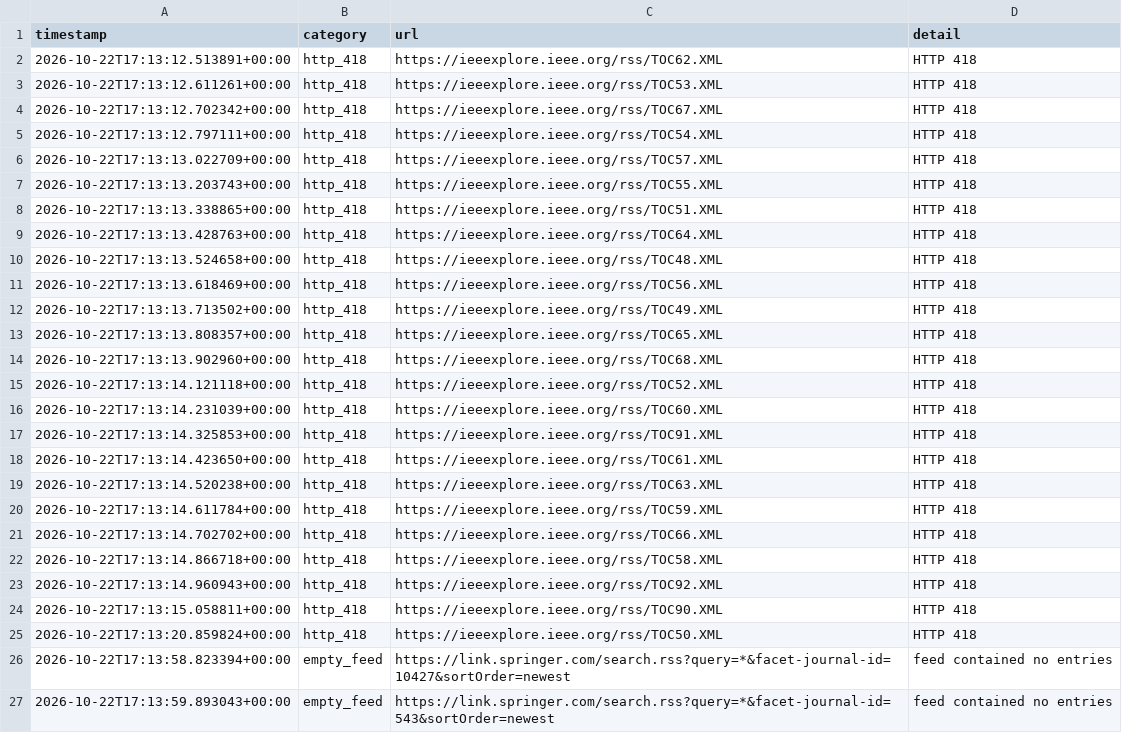
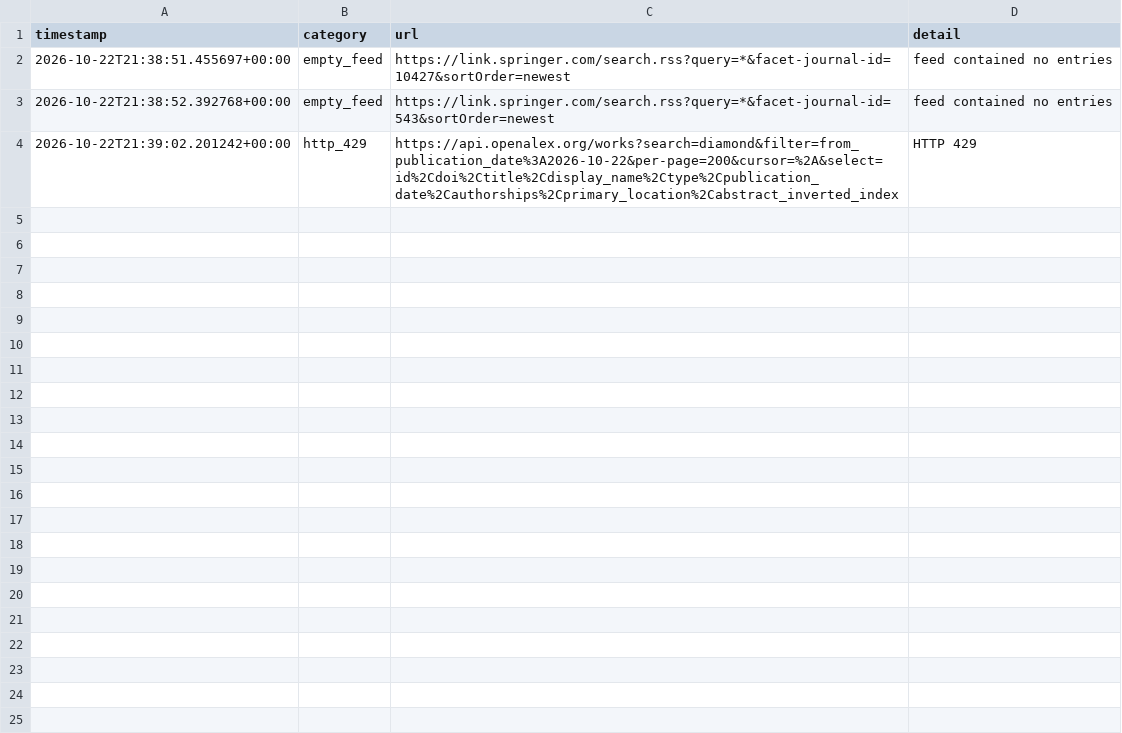
Before and after one commit to Llxyyds666/diamond-paper-feed, a TSV file: fetch_failures.tsv, drawn as a sheet.

```diff
--- a/fetch_failures.tsv
+++ b/fetch_failures.tsv
@@ -1,27 +1,4 @@
 timestamp	category	url	detail
-2026-10-22T17:13:12.513891+00:00	http_418	https://ieeexplore.ieee.org/rss/TOC62.XML	HTTP 418
-2026-10-22T17:13:12.611261+00:00	http_418	https://ieeexplore.ieee.org/rss/TOC53.XML	HTTP 418
-2026-10-22T17:13:12.702342+00:00	http_418	https://ieeexplore.ieee.org/rss/TOC67.XML	HTTP 418
-2026-10-22T17:13:12.797111+00:00	http_418	https://ieeexplore.ieee.org/rss/TOC54.XML	HTTP 418
-2026-10-22T17:13:13.022709+00:00	http_418	https://ieeexplore.ieee.org/rss/TOC57.XML	HTTP 418
-2026-10-22T17:13:13.203743+00:00	http_418	https://ieeexplore.ieee.org/rss/TOC55.XML	HTTP 418
-2026-10-22T17:13:13.338865+00:00	http_418	https://ieeexplore.ieee.org/rss/TOC51.XML	HTTP 418
-2026-10-22T17:13:13.428763+00:00	http_418	https://ieeexplore.ieee.org/rss/TOC64.XML	HTTP 418
-2026-10-22T17:13:13.524658+00:00	http_418	https://ieeexplore.ieee.org/rss/TOC48.XML	HTTP 418
-2026-10-22T17:13:13.618469+00:00	http_418	https://ieeexplore.ieee.org/rss/TOC56.XML	HTTP 418
-2026-10-22T17:13:13.713502+00:00	http_418	https://ieeexplore.ieee.org/rss/TOC49.XML	HTTP 418
-2026-10-22T17:13:13.808357+00:00	http_418	https://ieeexplore.ieee.org/rss/TOC65.XML	HTTP 418
-2026-10-22T17:13:13.902960+00:00	http_418	https://ieeexplore.ieee.org/rss/TOC68.XML	HTTP 418
-2026-10-22T17:13:14.121118+00:00	http_418	https://ieeexplore.ieee.org/rss/TOC52.XML	HTTP 418
-2026-10-22T17:13:14.231039+00:00	http_418	https://ieeexplore.ieee.org/rss/TOC60.XML	HTTP 418
-2026-10-22T17:13:14.325853+00:00	http_418	https://ieeexplore.ieee.org/rss/TOC91.XML	HTTP 418
-2026-10-22T17:13:14.423650+00:00	http_418	https://ieeexplore.ieee.org/rss/TOC61.XML	HTTP 418
-2026-10-22T17:13:14.520238+00:00	http_418	https://ieeexplore.ieee.org/rss/TOC63.XML	HTTP 418
-2026-10-22T17:13:14.611784+00:00	http_418	https://ieeexplore.ieee.org/rss/TOC59.XML	HTTP 418
-2026-10-22T17:13:14.702702+00:00	http_418	https://ieeexplore.ieee.org/rss/TOC66.XML	HTTP 418
-2026-10-22T17:13:14.866718+00:00	http_418	https://ieeexplore.ieee.org/rss/TOC58.XML	HTTP 418
-2026-10-22T17:13:14.960943+00:00	http_418	https://ieeexplore.ieee.org/rss/TOC92.XML	HTTP 418
-2026-10-22T17:13:15.058811+00:00	http_418	https://ieeexplore.ieee.org/rss/TOC90.XML	HTTP 418
-2026-10-22T17:13:20.859824+00:00	http_418	https://ieeexplore.ieee.org/rss/TOC50.XML	HTTP 418
-2026-10-22T17:13:58.823394+00:00	empty_feed	https://link.springer.com/search.rss?query=*&facet-journal-id=10427&sortOrder=newest	feed contained no entries
-2026-10-22T17:13:59.893043+00:00	empty_feed	https://link.springer.com/search.rss?query=*&facet-journal-id=543&sortOrder=newest	feed contained no entries
+2026-10-22T21:38:51.455697+00:00	empty_feed	https://link.springer.com/search.rss?query=*&facet-journal-id=10427&sortOrder=newest	feed contained no entries
+2026-10-22T21:38:52.392768+00:00	empty_feed	https://link.springer.com/search.rss?query=*&facet-journal-id=543&sortOrder=newest	feed contained no entries
+2026-10-22T21:39:02.201242+00:00	http_429	https://api.openalex.org/works?search=diamond&filter=from_publication_date%3A2026-10-22&per-page=200&cursor=%2A&select=id%2Cdoi%2Ctitle%2Cdisplay_name%2Ctype%2Cpublication_date%2Cauthorships%2Cprimary_location%2Cabstract_inverted_index	HTTP 429
```
Also changed, not shown: 2 other files.
